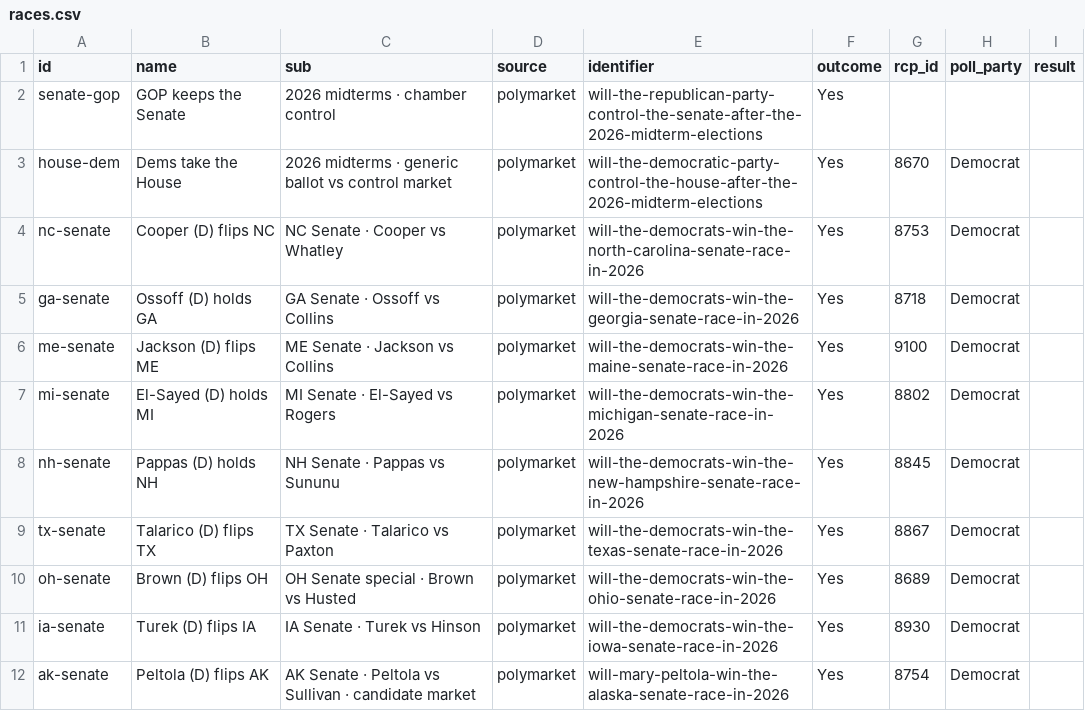
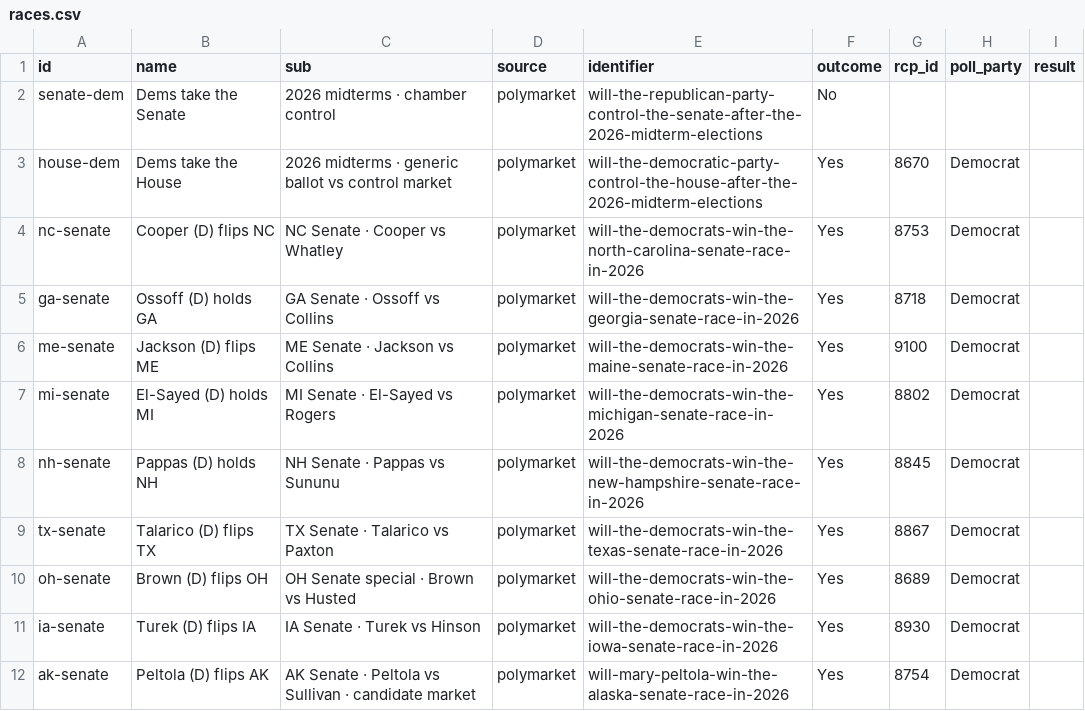
Before and after one commit to daniel-a-n-goldstein/pollsvscash, a CSV file: pipeline/races.csv, drawn as a sheet.

```diff
--- a/pipeline/races.csv
+++ b/pipeline/races.csv
@@ -1,3 +1,3 @@
 id,name,sub,source,identifier,outcome,rcp_id,poll_party,result
-senate-gop,GOP keeps the Senate,2026 midterms · chamber control,polymarket,will-the-republican-party-control-the-senate-after-the-2026-midterm-elections,Yes,,,
+senate-dem,Dems take the Senate,2026 midterms · chamber control,polymarket,will-the-republican-party-control-the-senate-after-the-2026-midterm-elections,No,,,
 house-dem,Dems take the House,2026 midterms · generic ballot vs control market,polymarket,will-the-democratic-party-control-the-house-after-the-2026-midterm-elections,Yes,8670,Democrat,
```
Also changed, not shown: pipeline/polls.csv, 4 other files.
